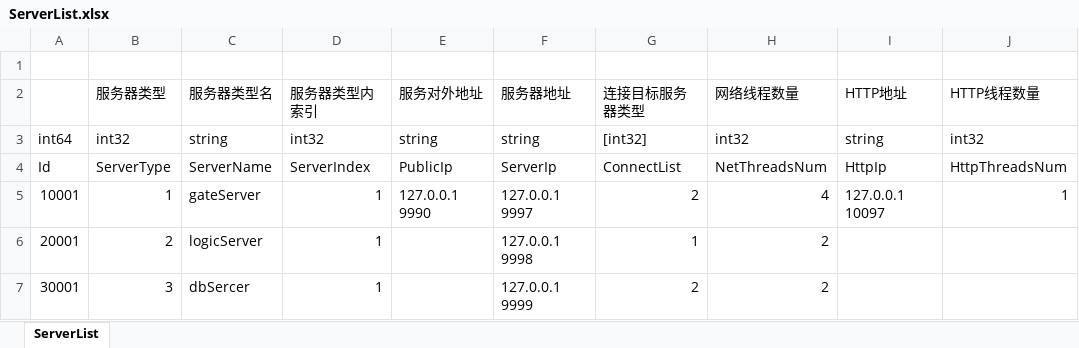
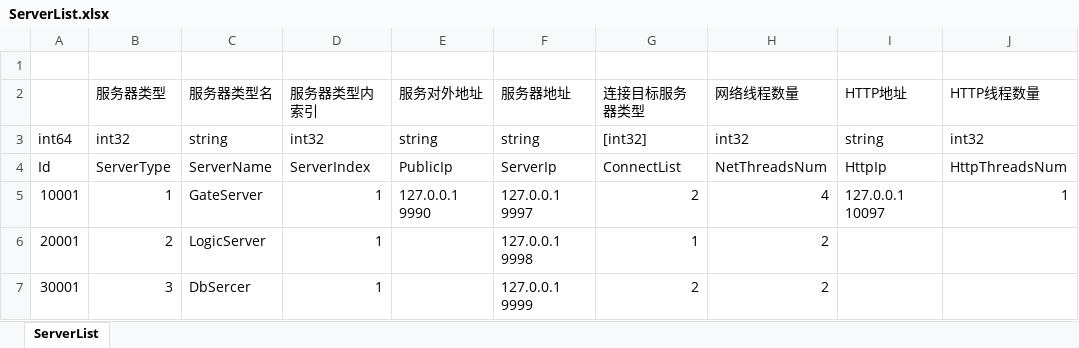
Before and after one commit to MyByte0/tony_cat, an Excel workbook: config/excel/ServerList.xlsx, sheet ServerList, drawn as a sheet; values as stored, in another font and other column widths than the file's, no borders; the diff names each change by its address in the sheet, - before the commit and + after, or states it on an @@ line.

Commit message:
rename enum ServerType member symbol

```diff
--- a/config/excel/ServerList.xlsx (sheet ServerList)
+++ b/config/excel/ServerList.xlsx (sheet ServerList)
-C5 (服务器类型名): gateServer
+C5 (服务器类型名): GateServer
-C6 (服务器类型名): logicServer
+C6 (服务器类型名): LogicServer
-C7 (服务器类型名): dbSercer
+C7 (服务器类型名): DbSercer
```
Also changed, not shown: 7 other files.
